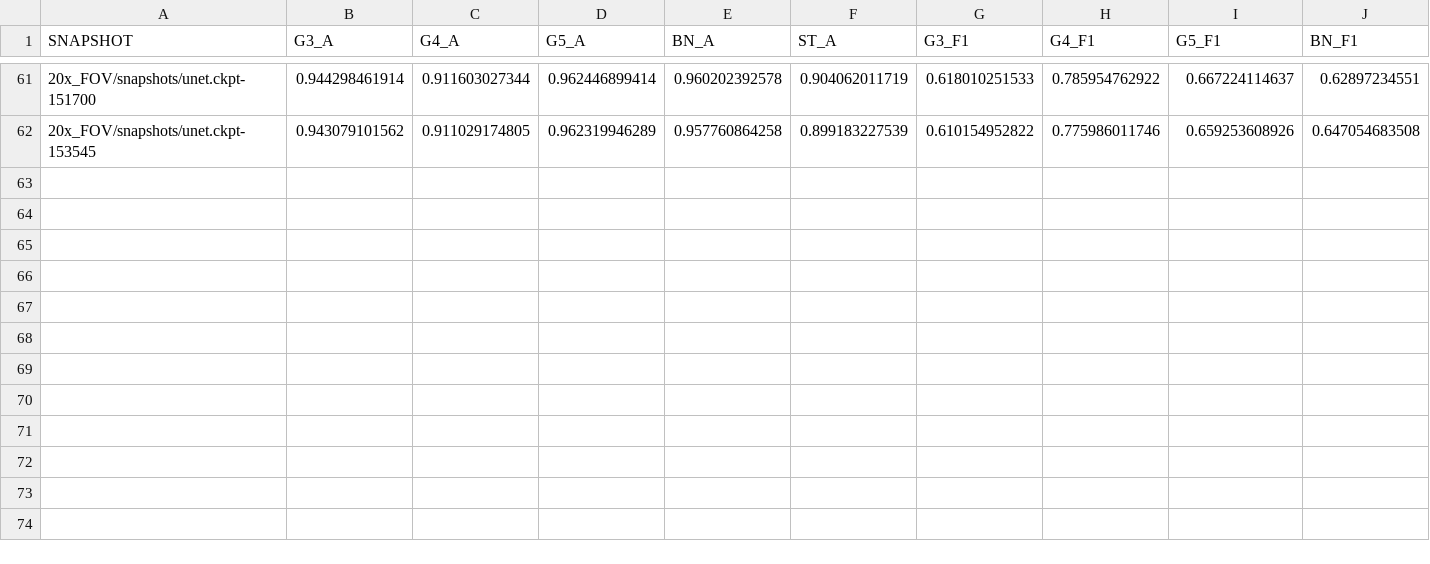
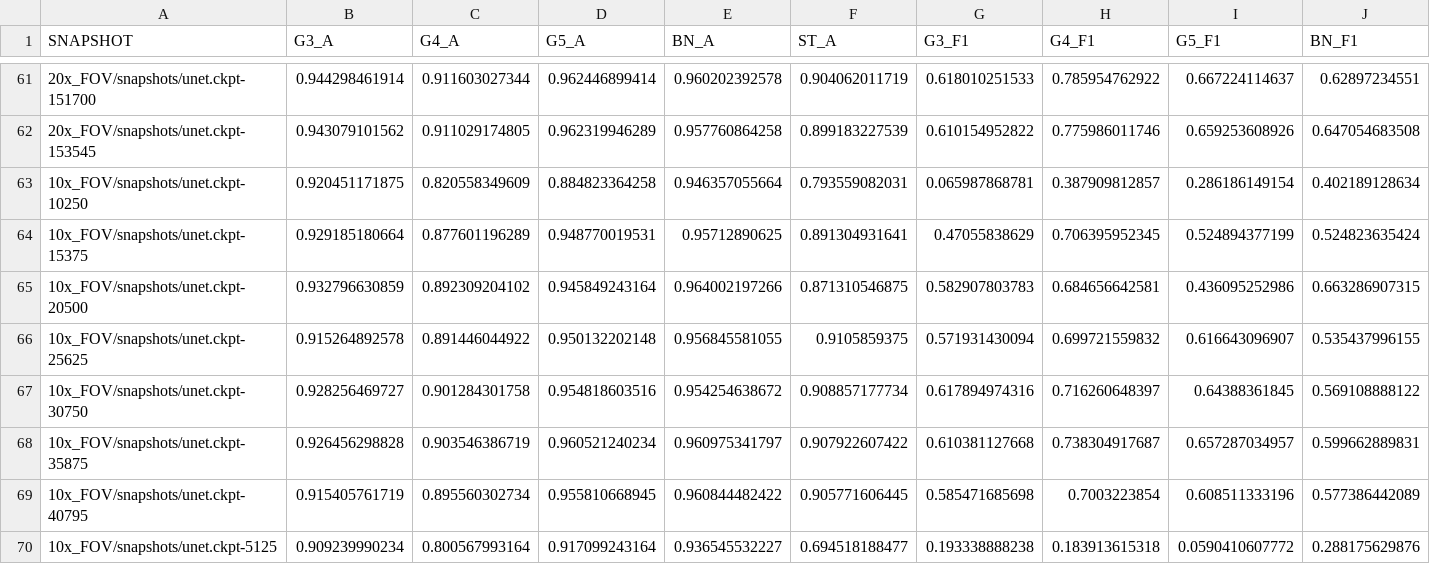
Before and after one commit to BioImageInformatics/gleason_grade, a TSV file: unet/test_log_FOV.tsv, drawn as a sheet; only a part is shown, gaps mark what is left out; rows hold the shown columns only; the diff names each change by its address in the sheet, - before the commit and + after, or states it on an @@ line.

```diff
--- a/unet/test_log_FOV.tsv
+++ b/unet/test_log_FOV.tsv
+row 63: 10x_FOV/snapshots/unet.ckpt-10250 | 0.920451171875 | 0.820558349609 | 0.884823364258 | 0.946357055664 | 0.793559082031 | 0.065987868781 | 0.387909812857 | 0.286186149154 | 0.402189128634
+row 64: 10x_FOV/snapshots/unet.ckpt-15375 | 0.929185180664 | 0.877601196289 | 0.948770019531 | 0.95712890625 | 0.891304931641 | 0.47055838629 | 0.706395952345 | 0.524894377199 | 0.524823635424
+row 65: 10x_FOV/snapshots/unet.ckpt-20500 | 0.932796630859 | 0.892309204102 | 0.945849243164 | 0.964002197266 | 0.871310546875 | 0.582907803783 | 0.684656642581 | 0.436095252986 | 0.663286907315
+row 66: 10x_FOV/snapshots/unet.ckpt-25625 | 0.915264892578 | 0.891446044922 | 0.950132202148 | 0.956845581055 | 0.9105859375 | 0.571931430094 | 0.699721559832 | 0.616643096907 | 0.535437996155
+row 67: 10x_FOV/snapshots/unet.ckpt-30750 | 0.928256469727 | 0.901284301758 | 0.954818603516 | 0.954254638672 | 0.908857177734 | 0.617894974316 | 0.716260648397 | 0.64388361845 | 0.569108888122
+row 68: 10x_FOV/snapshots/unet.ckpt-35875 | 0.926456298828 | 0.903546386719 | 0.960521240234 | 0.960975341797 | 0.907922607422 | 0.610381127668 | 0.738304917687 | 0.657287034957 | 0.599662889831
+row 69: 10x_FOV/snapshots/unet.ckpt-40795 | 0.915405761719 | 0.895560302734 | 0.955810668945 | 0.960844482422 | 0.905771606445 | 0.585471685698 | 0.7003223854 | 0.608511333196 | 0.577386442089
+row 70: 10x_FOV/snapshots/unet.ckpt-5125 | 0.909239990234 | 0.800567993164 | 0.917099243164 | 0.936545532227 | 0.694518188477 | 0.193338888238 | 0.183913615318 | 0.0590410607772 | 0.288175629876
```
Also changed, not shown: 13 other files.
